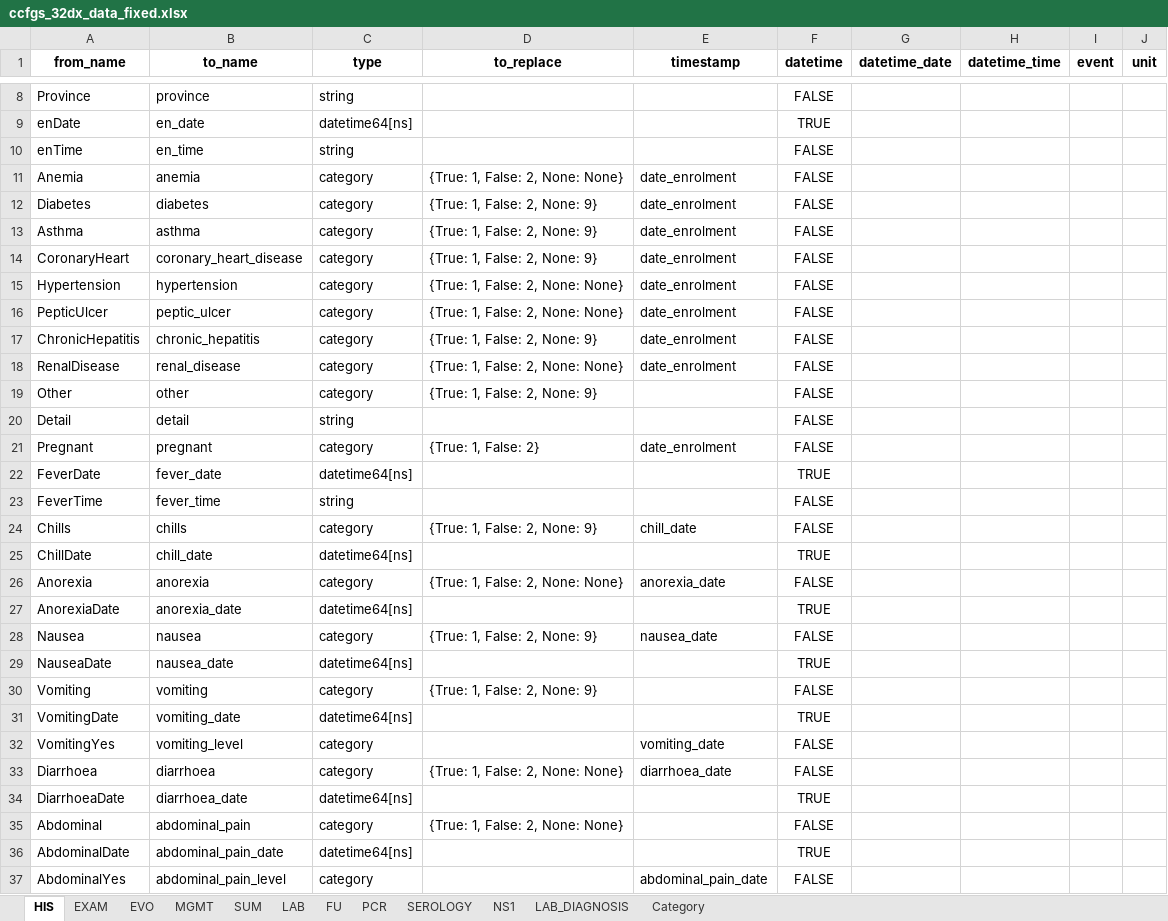
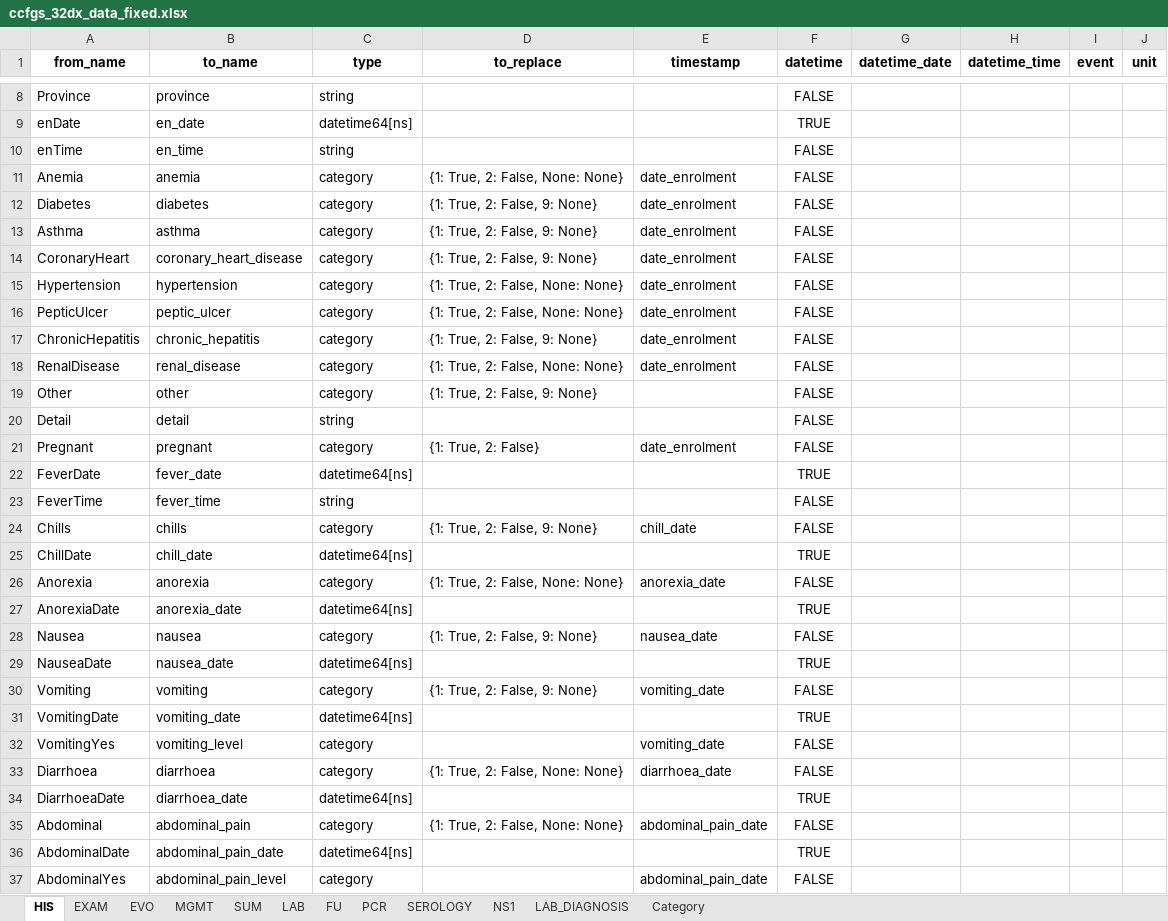
Before and after one commit to bahp/datablend, an Excel workbook: examples/oucru/oucru-32dx/resources/outputs/templates/ccfgs_32dx_data_fixed.xlsx, sheet HIS, drawn as a sheet; only a part is shown, gaps mark what is left out; values as stored, in another font and other column widths than the file's, no borders; the diff covers the shown part only; the diff names each change by its address in the sheet, - before the commit and + after, or states it on an @@ line.

```diff
--- a/examples/oucru/oucru-32dx/resources/outputs/templates/ccfgs_32dx_data_fixed.xlsx (sheet HIS)
+++ b/examples/oucru/oucru-32dx/resources/outputs/templates/ccfgs_32dx_data_fixed.xlsx (sheet HIS)
-D11 (to_replace): {True: 1, False: 2, None: None}
+D11 (to_replace): {1: True, 2: False, None: None}
-D12:D14 (to_replace): {True: 1, False: 2, None: 9}
+D12:D14 (to_replace): {1: True, 2: False, 9: None}
-D15:D16 (to_replace): {True: 1, False: 2, None: None}
+D15:D16 (to_replace): {1: True, 2: False, None: None}
-D17 (to_replace): {True: 1, False: 2, None: 9}
+D17 (to_replace): {1: True, 2: False, 9: None}
-D18 (to_replace): {True: 1, False: 2, None: None}
+D18 (to_replace): {1: True, 2: False, None: None}
-D19 (to_replace): {True: 1, False: 2, None: 9}
+D19 (to_replace): {1: True, 2: False, 9: None}
-D21 (to_replace): {True: 1, False: 2}
+D21 (to_replace): {1: True, 2: False}
-D24 (to_replace): {True: 1, False: 2, None: 9}
+D24 (to_replace): {1: True, 2: False, 9: None}
-D26 (to_replace): {True: 1, False: 2, None: None}
+D26 (to_replace): {1: True, 2: False, None: None}
-D28 (to_replace): {True: 1, False: 2, None: 9}
+D28 (to_replace): {1: True, 2: False, 9: None}
-D30 (to_replace): {True: 1, False: 2, None: 9}
+D30 (to_replace): {1: True, 2: False, 9: None}
-E30 (timestamp): (empty)
+E30 (timestamp): vomiting_date
-D33 (to_replace): {True: 1, False: 2, None: None}
+D33 (to_replace): {1: True, 2: False, None: None}
-D35 (to_replace): {True: 1, False: 2, None: None}
+D35 (to_replace): {1: True, 2: False, None: None}
-E35 (timestamp): (empty)
+E35 (timestamp): abdominal_pain_date
```
Also changed, not shown: 27 edited cells elsewhere in this sheet, sheet SUM, sheet EVO, sheet EXAM, sheet MGMT, sheet LAB, sheet LAB_DIAGNOSIS, 4 more sheets, 15 other files.
